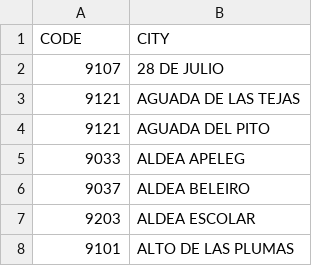
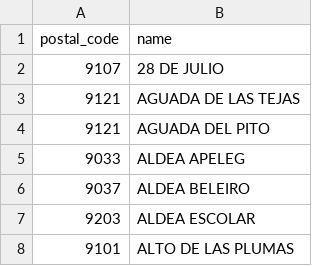
Before and after one commit to emanuelbalcazar/wikiprecios, a CSV file: application/controllers/seeds/files/cities.csv, drawn as a sheet; only a part is shown; removed rows and columns are numbered as before the commit, all else as after; the diff names each change by its address in the sheet, - before the commit and + after, or states it on an @@ line.

```diff
--- a/application/controllers/seeds/files/cities.csv
+++ b/application/controllers/seeds/files/cities.csv
-row 1: CODE | CITY
+row 1: postal_code | name
```
Also changed, not shown: application/controllers/seeds/files/businesses.csv, application/controllers/seeds/files/categories.csv, 38 other files.
